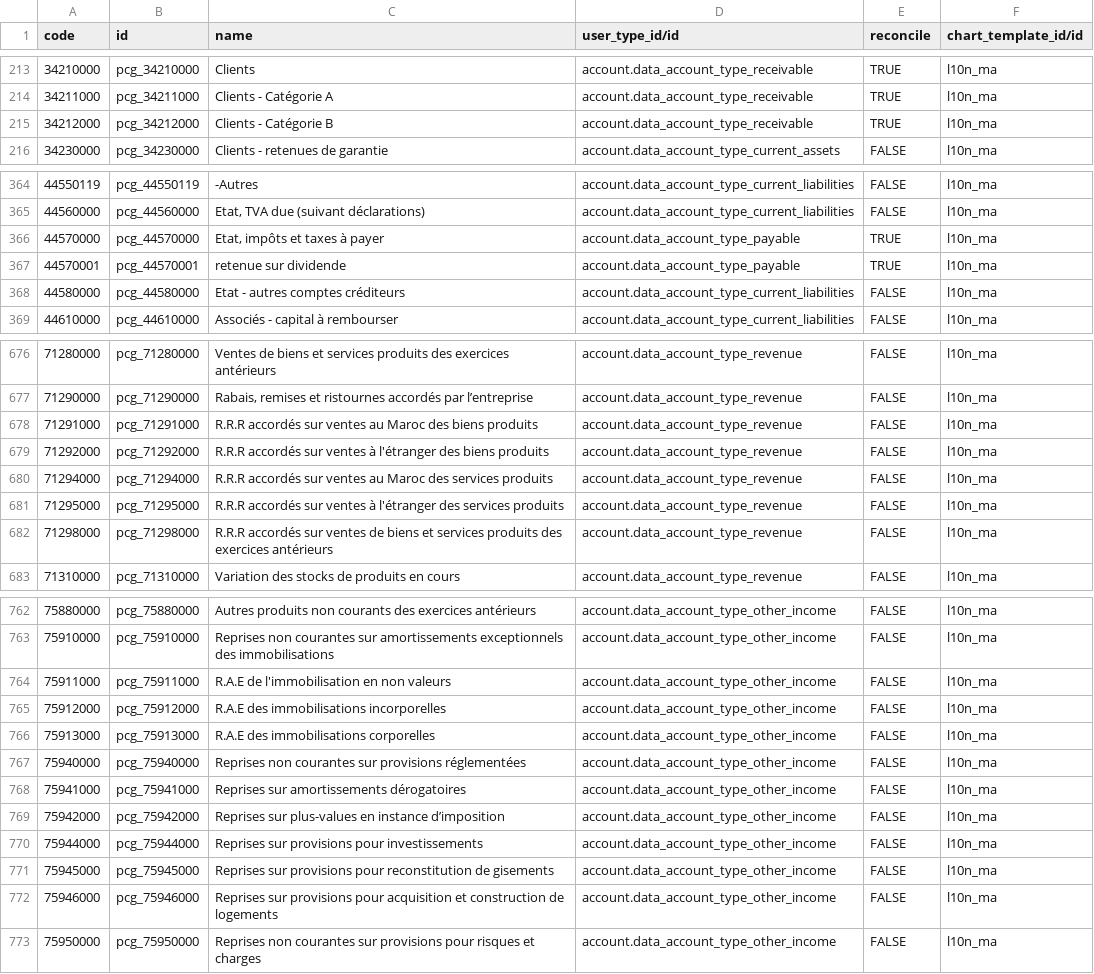
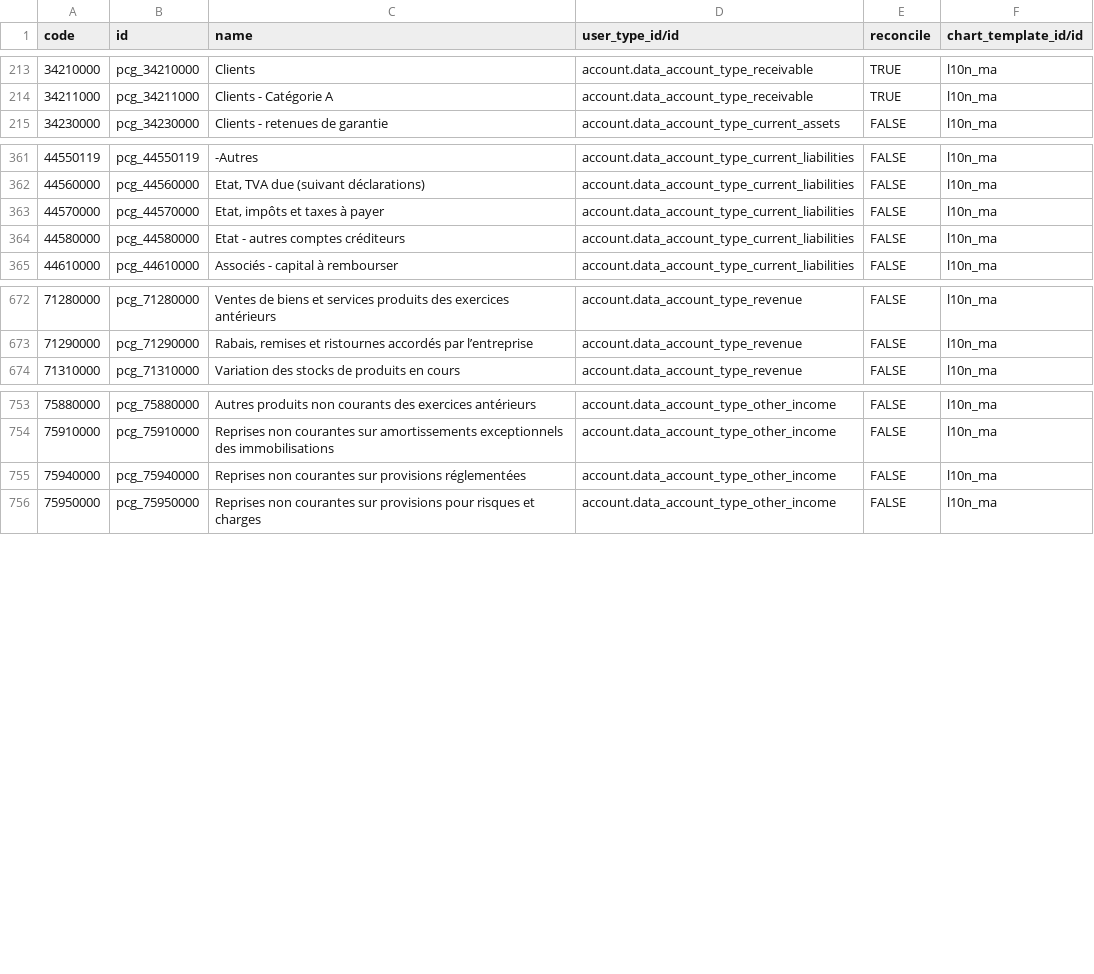
Before and after one commit to kasback/mebras15, a CSV file: l10n_maroc/data/account.account.template.csv, drawn as a sheet; only a part is shown, gaps mark what is left out; the diff covers the shown part only.

```diff
--- a/l10n_maroc/data/account.account.template.csv
+++ b/l10n_maroc/data/account.account.template.csv
@@ -214,3 +214,2 @@ code,id,name,user_type_id/id,reconcile,chart_template_id/id
 34211000,pcg_34211000,Clients - Catégorie A,account.data_account_type_receivable,TRUE,l10n_ma
-34212000,pcg_34212000,Clients - Catégorie B,account.data_account_type_receivable,TRUE,l10n_ma
 34230000,pcg_34230000,Clients - retenues de garantie,account.data_account_type_current_assets,FALSE,l10n_ma
@@ -365,4 +362,3 @@ code,id,name,user_type_id/id,reconcile,chart_template_id/id
 44560000,pcg_44560000,"Etat, TVA due (suivant déclarations)",account.data_account_type_current_liabilities,FALSE,l10n_ma
-44570000,pcg_44570000,"Etat, impôts et taxes à payer",account.data_account_type_payable,TRUE,l10n_ma
-44570001,pcg_44570001,"retenue sur dividende",account.data_account_type_payable,TRUE,l10n_ma
+44570000,pcg_44570000,"Etat, impôts et taxes à payer",account.data_account_type_current_liabilities,FALSE,l10n_ma
 44580000,pcg_44580000,Etat - autres comptes créditeurs,account.data_account_type_current_liabilities,FALSE,l10n_ma
@@ -677,7 +673,2 @@ code,id,name,user_type_id/id,reconcile,chart_template_id/id
 71290000,pcg_71290000,"Rabais, remises et ristournes accordés par l’entreprise",account.data_account_type_revenue,FALSE,l10n_ma
-71291000,pcg_71291000,"R.R.R accordés sur ventes au Maroc des biens produits",account.data_account_type_revenue,FALSE,l10n_ma
-71292000,pcg_71292000,"R.R.R accordés sur ventes à l'étranger des biens produits",account.data_account_type_revenue,FALSE,l10n_ma
-71294000,pcg_71294000,"R.R.R accordés sur ventes au Maroc des services  produits",account.data_account_type_revenue,FALSE,l10n_ma
-71295000,pcg_71295000,"R.R.R accordés sur ventes à l'étranger des services produits",account.data_account_type_revenue,FALSE,l10n_ma
-71298000,pcg_71298000,"R.R.R accordés sur ventes de biens et services produits des exercices antérieurs",account.data_account_type_revenue,FALSE,l10n_ma
 71310000,pcg_71310000,Variation des stocks de produits en cours,account.data_account_type_revenue,FALSE,l10n_ma
@@ -763,11 +754,3 @@ code,id,name,user_type_id/id,reconcile,chart_template_id/id
 75910000,pcg_75910000,Reprises non courantes sur amortissements exceptionnels des immobilisations,account.data_account_type_other_income,FALSE,l10n_ma
-75911000,pcg_75911000,R.A.E de l'immobilisation en non valeurs ,account.data_account_type_other_income,FALSE,l10n_ma
-75912000,pcg_75912000,R.A.E des immobilisations incorporelles ,account.data_account_type_other_income,FALSE,l10n_ma
-75913000,pcg_75913000,R.A.E des immobilisations corporelles ,account.data_account_type_other_income,FALSE,l10n_ma
 75940000,pcg_75940000,Reprises non courantes sur provisions réglementées,account.data_account_type_other_income,FALSE,l10n_ma
-75941000,pcg_75941000,Reprises sur amortissements dérogatoires,account.data_account_type_other_income,FALSE,l10n_ma
-75942000,pcg_75942000,Reprises sur plus-values en instance d’imposition,account.data_account_type_other_income,FALSE,l10n_ma
-75944000,pcg_75944000,Reprises sur provisions pour investissements,account.data_account_type_other_income,FALSE,l10n_ma
-75945000,pcg_75945000,Reprises sur provisions pour reconstitution de gisements,account.data_account_type_other_income,FALSE,l10n_ma
-75946000,pcg_75946000,Reprises sur provisions pour acquisition et construction de logements,account.data_account_type_other_income,FALSE,l10n_ma
 75950000,pcg_75950000,Reprises non courantes sur provisions pour risques et charges,account.data_account_type_other_income,FALSE,l10n_ma
```
Also changed, not shown: 2 removed rows and 3 edited cells elsewhere in this file, 8 other files.
